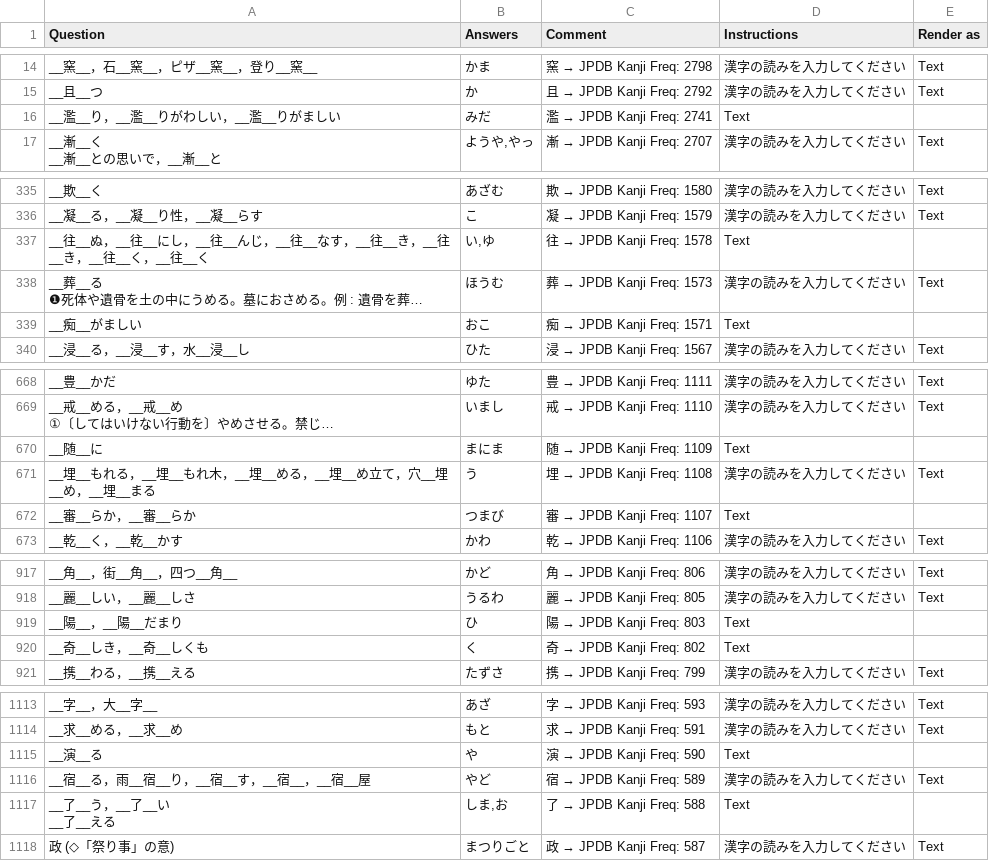
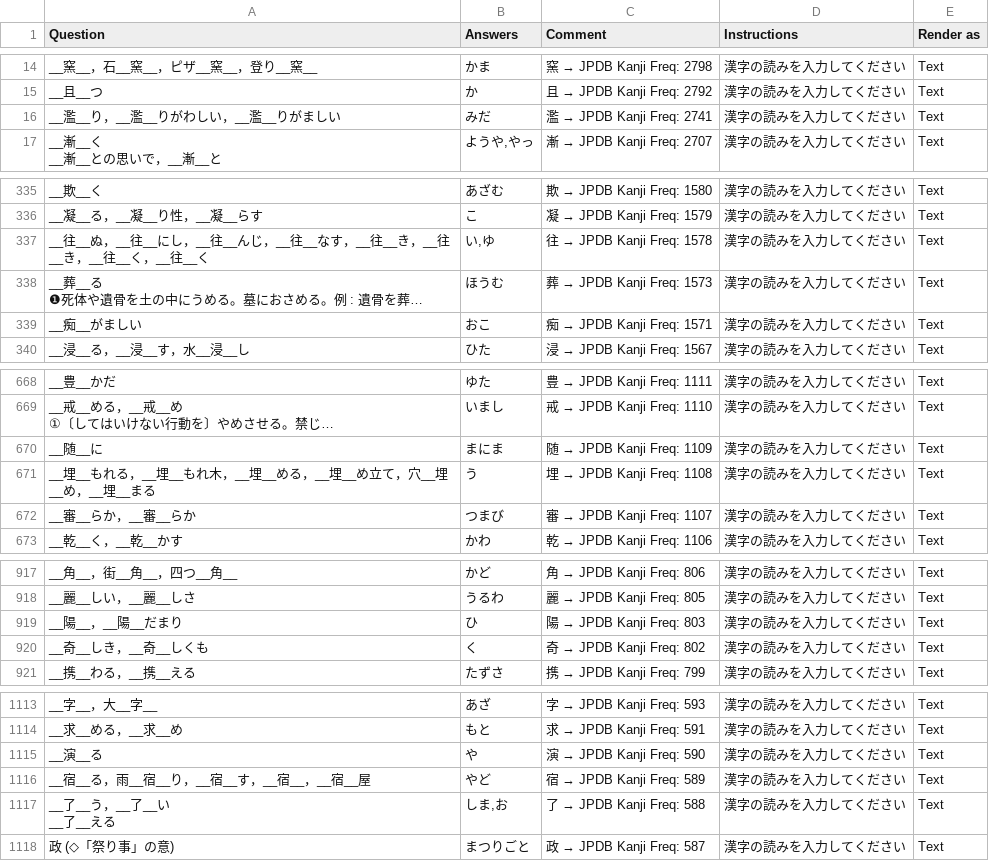
Before and after one commit to SalwynnJP/YomitanQuest, a CSV file: decks/常・訓.csv, drawn as a sheet; only a part is shown, gaps mark what is left out; long unchanged cells end in …; the diff covers the shown part only; the diff names each change by its address in the sheet, - before the commit and + after, or states it on an @@ line.

```diff
--- a/decks/常・訓.csv
+++ b/decks/常・訓.csv
-D16 (Instructions): Text
+D16 (Instructions): 漢字の読みを入力してください
-E16 (Render as): (empty)
+E16 (Render as): Text
-D337 (Instructions): Text
+D337 (Instructions): 漢字の読みを入力してください
-E337 (Render as): (empty)
+E337 (Render as): Text
-D339 (Instructions): Text
+D339 (Instructions): 漢字の読みを入力してください
-E339 (Render as): (empty)
+E339 (Render as): Text
-D670 (Instructions): Text
+D670 (Instructions): 漢字の読みを入力してください
-E670 (Render as): (empty)
+E670 (Render as): Text
-D672 (Instructions): Text
+D672 (Instructions): 漢字の読みを入力してください
-E672 (Render as): (empty)
+E672 (Render as): Text
-D919:D920 (Instructions): Text
+D919:D920 (Instructions): 漢字の読みを入力してください
-E919:E920 (Render as): (empty)
+E919:E920 (Render as): Text
-D1115 (Instructions): Text
+D1115 (Instructions): 漢字の読みを入力してください
-E1115 (Render as): (empty)
+E1115 (Render as): Text
-D1117 (Instructions): Text
+D1117 (Instructions): 漢字の読みを入力してください
-E1117 (Render as): (empty)
+E1117 (Render as): Text
```
Also changed, not shown: 84 edited cells elsewhere in this file.
